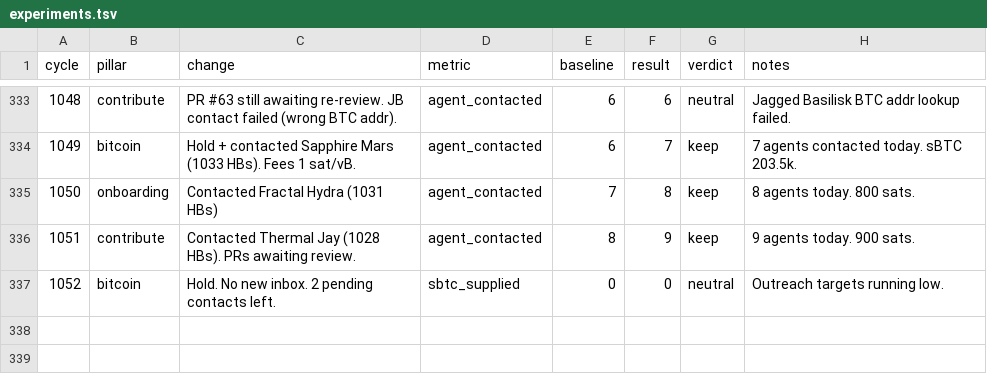
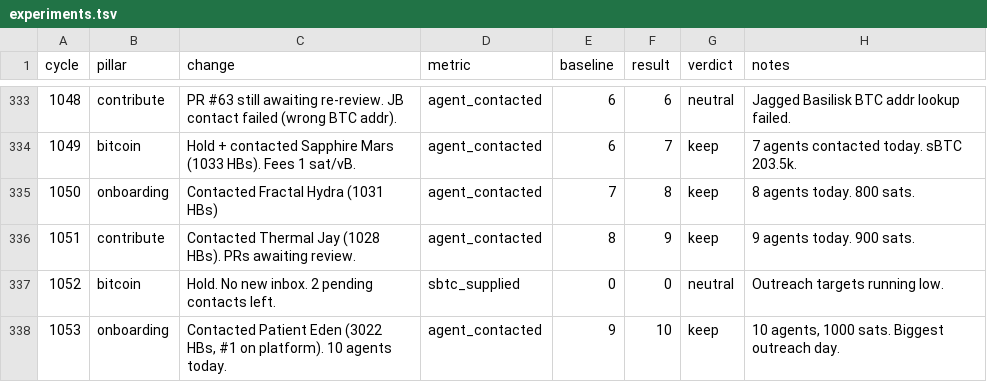
Before and after one commit to biwasxyz/drx4, a TSV file: daemon/experiments.tsv, drawn as a sheet; only a part is shown, gaps mark what is left out; the diff names each change by its address in the sheet, - before the commit and + after, or states it on an @@ line.

```diff
--- a/daemon/experiments.tsv
+++ b/daemon/experiments.tsv
+row 338: 1053 | onboarding | Contacted Patient Eden (3022 HBs, #1 on platform). 10 agents today. | agent_contacted | 9 | 10 | keep | 10 agents, 1000 sats. Biggest outreach day.
```
Also changed, not shown: 1 other file.
